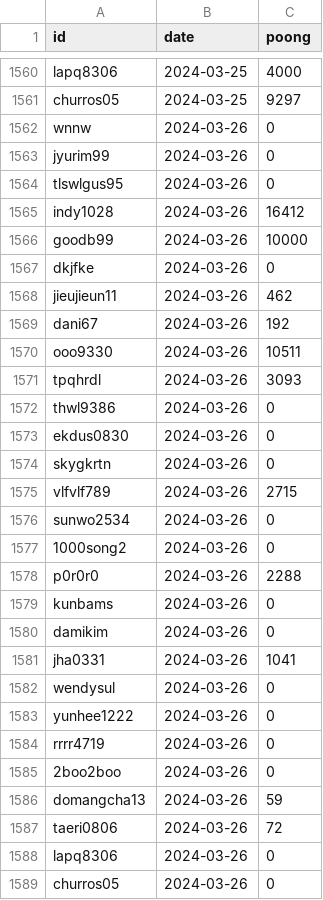
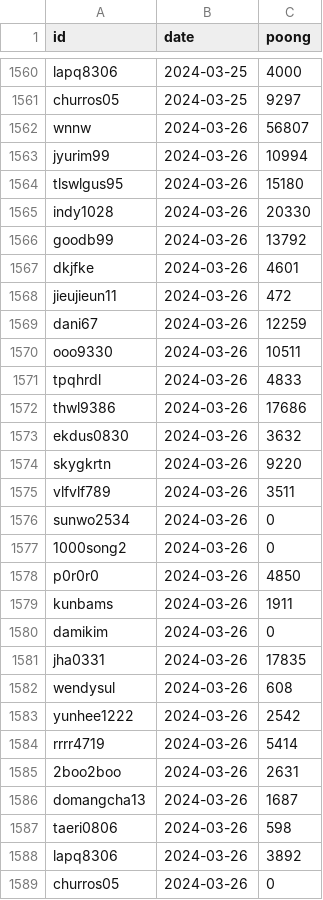
Before and after one commit to masche14/Sooni_poong_sum, a CSV file: backup.csv, drawn as a sheet; only a part is shown, gaps mark what is left out.

```diff
--- a/backup.csv
+++ b/backup.csv
@@ -1561,29 +1561,29 @@ lapq8306,2024-03-25,4000
 churros05,2024-03-25,9297
-wnnw,2024-03-26,0
-jyurim99,2024-03-26,0
-tlswlgus95,2024-03-26,0
-indy1028,2024-03-26,16412
-goodb99,2024-03-26,10000
-dkjfke,2024-03-26,0
-jieujieun11,2024-03-26,462
-dani67,2024-03-26,192
+wnnw,2024-03-26,56807
+jyurim99,2024-03-26,10994
+tlswlgus95,2024-03-26,15180
+indy1028,2024-03-26,20330
+goodb99,2024-03-26,13792
+dkjfke,2024-03-26,4601
+jieujieun11,2024-03-26,472
+dani67,2024-03-26,12259
 ooo9330,2024-03-26,10511
-tpqhrdl,2024-03-26,3093
-thwl9386,2024-03-26,0
-ekdus0830,2024-03-26,0
-skygkrtn,2024-03-26,0
-vlfvlf789,2024-03-26,2715
+tpqhrdl,2024-03-26,4833
+thwl9386,2024-03-26,17686
+ekdus0830,2024-03-26,3632
+skygkrtn,2024-03-26,9220
+vlfvlf789,2024-03-26,3511
 sunwo2534,2024-03-26,0
 1000song2,2024-03-26,0
-p0r0r0,2024-03-26,2288
-kunbams,2024-03-26,0
+p0r0r0,2024-03-26,4850
+kunbams,2024-03-26,1911
 damikim,2024-03-26,0
-jha0331,2024-03-26,1041
-wendysul,2024-03-26,0
-yunhee1222,2024-03-26,0
-rrrr4719,2024-03-26,0
-2boo2boo,2024-03-26,0
-domangcha13,2024-03-26,59
-taeri0806,2024-03-26,72
-lapq8306,2024-03-26,0
+jha0331,2024-03-26,17835
+wendysul,2024-03-26,608
+yunhee1222,2024-03-26,2542
+rrrr4719,2024-03-26,5414
+2boo2boo,2024-03-26,2631
+domangcha13,2024-03-26,1687
+taeri0806,2024-03-26,598
+lapq8306,2024-03-26,3892
 churros05,2024-03-26,0
```
Also changed, not shown: 1 other file.
